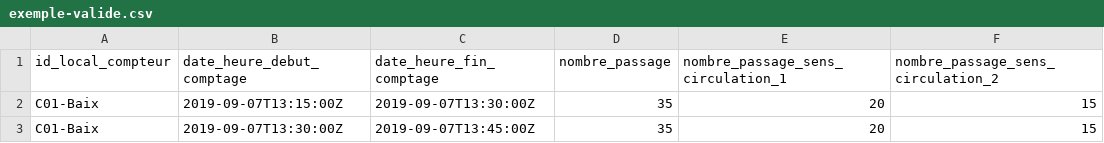
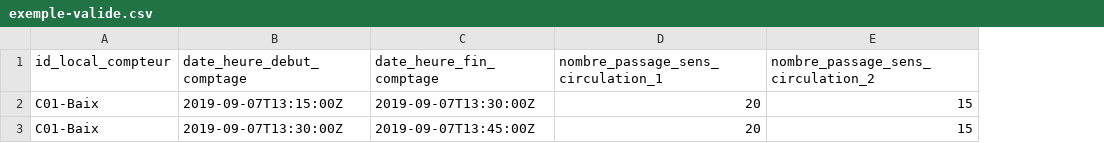
Before and after one commit to etalab/schema-comptage-mobilites-site, a CSV file: exemple-valide.csv, drawn as a sheet; the diff names each change by its address in the sheet, - before the commit and + after, or states it on an @@ line.

Commit message:
Suppression du champ "nombre_passage"
Suppression du champ "nombre_passage" pour ne garder que le nombre par sens de circulation

```diff
--- a/exemple-valide.csv
+++ b/exemple-valide.csv
-column D (nombre_passage), rows 2-3: 35 | 35
```
Also changed, not shown: 1 other file.
